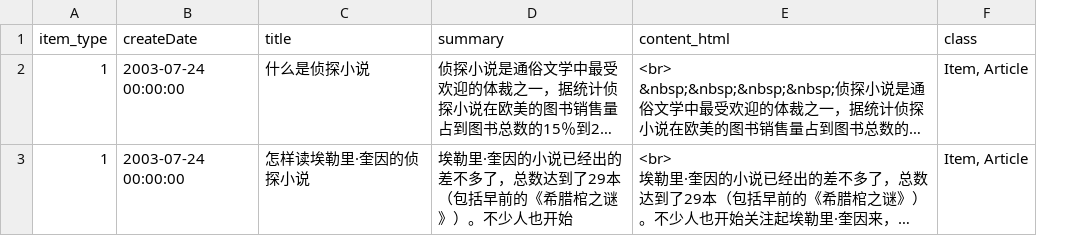
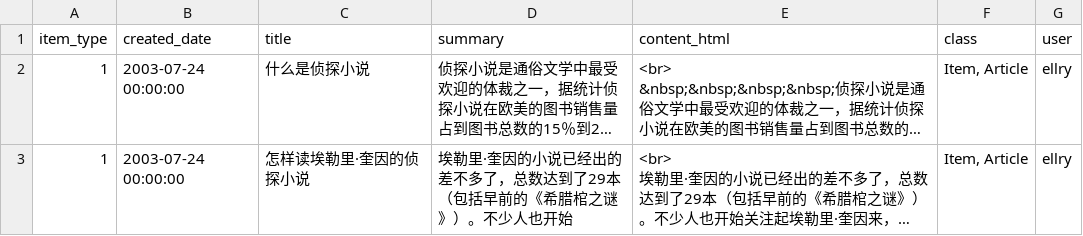
Before and after one commit to wliao008/mysteryleague, a CSV file: data/article_two.csv, drawn as a sheet; long unchanged cells end in …; the diff names each change by its address in the sheet, - before the commit and + after, or states it on an @@ line.

Commit message:
Bulkloading user data
Also associated user data with article data, updated the pages to reflect this change.

```diff
--- a/data/article_two.csv
+++ b/data/article_two.csv
+column G (user), rows 2-3: ellry | ellry
-B1: createDate
+B1: created_date
```
Also changed, not shown: 11 other files.
